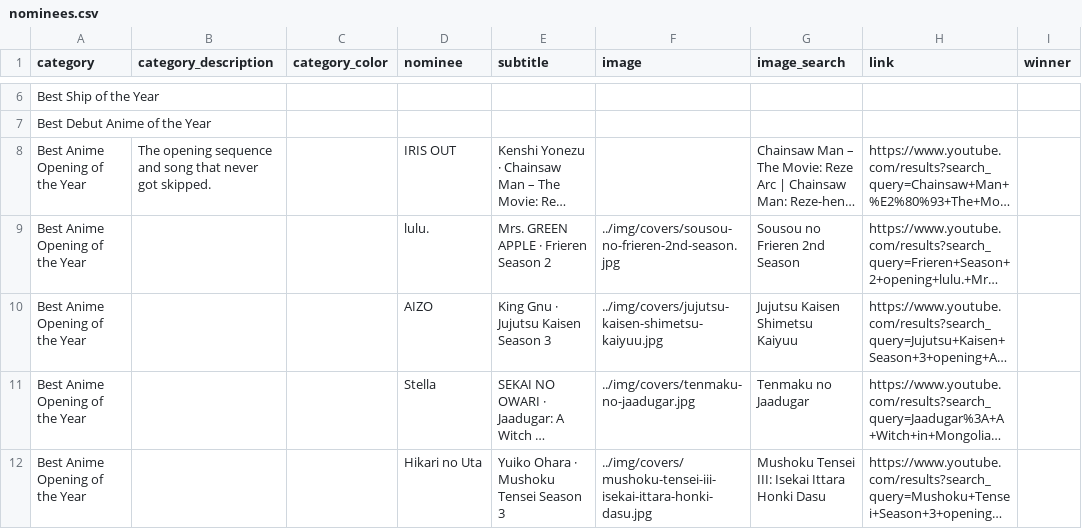
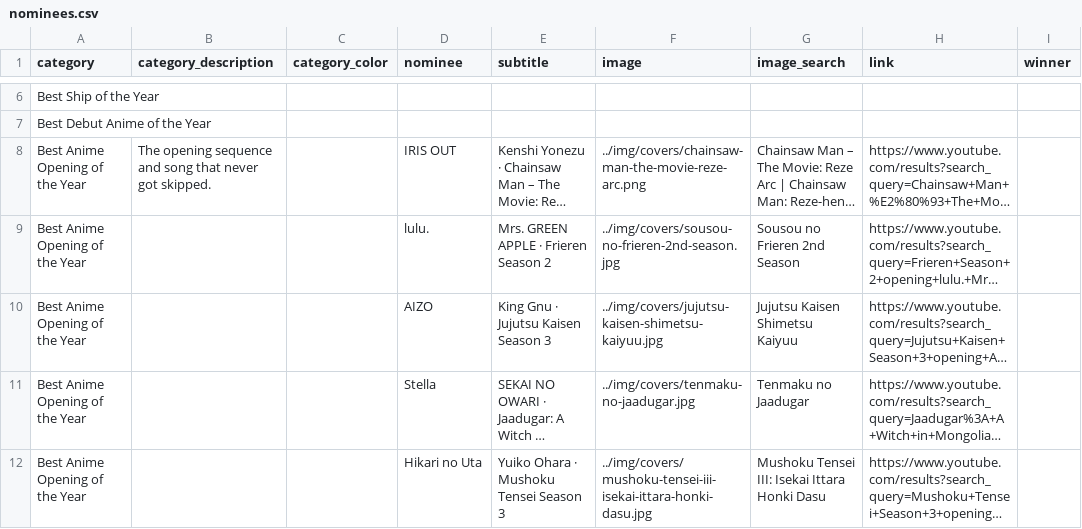
Before and after one commit to benburnsred/anivote, a CSV file: awards/2026/data/nominees.csv, drawn as a sheet; only a part is shown, gaps mark what is left out; long unchanged cells end in …; the diff names each change by its address in the sheet, - before the commit and + after, or states it on an @@ line.

```diff
--- a/awards/2026/data/nominees.csv
+++ b/awards/2026/data/nominees.csv
-F8 (image): (empty)
+F8 (image): ../img/covers/chainsaw-man-the-movie-reze-arc.png
```
Also changed, not shown: awards/2025/data/nominees.csv, 2 other files.
